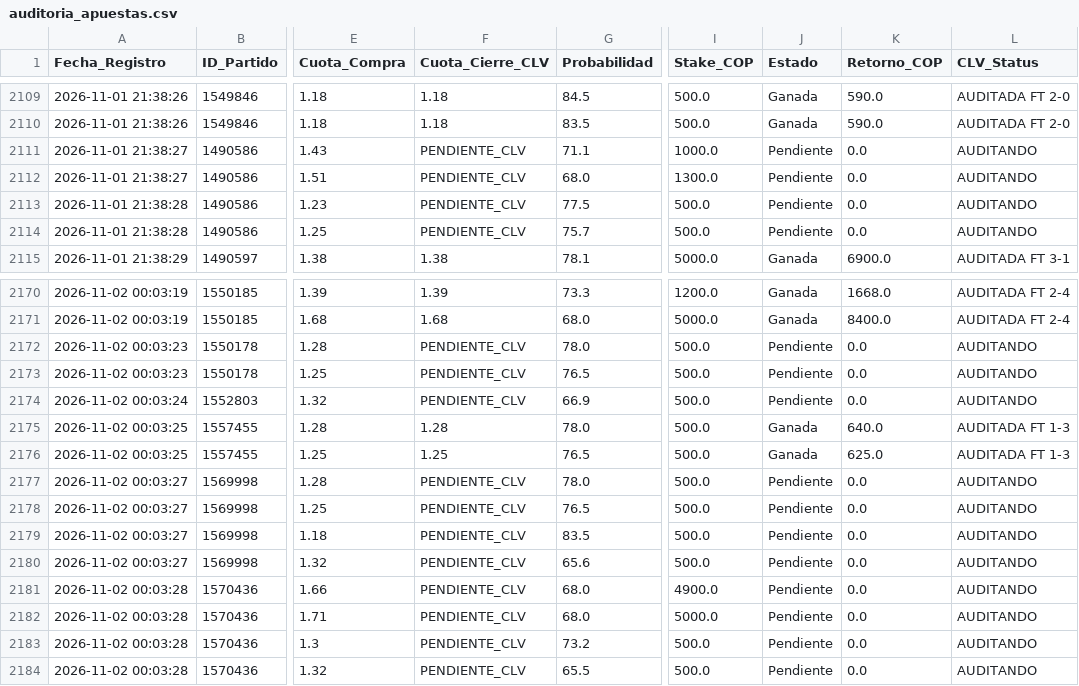
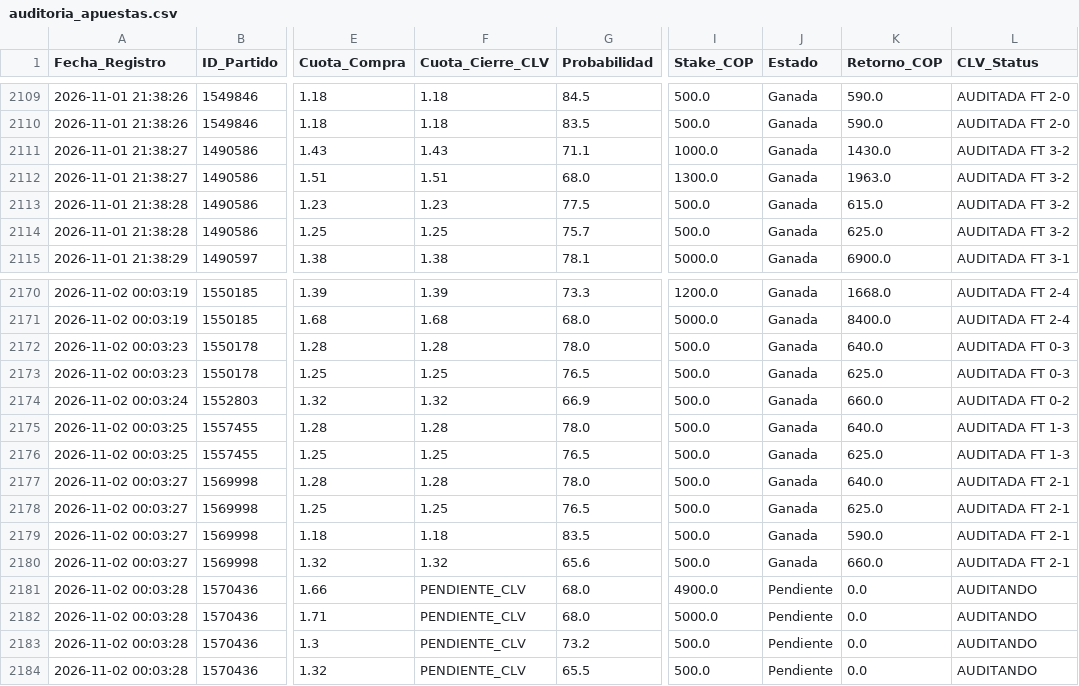
Before and after one commit to quantbetanalitica/quantbet22, a CSV file: auditoria_apuestas.csv, drawn as a sheet; only a part is shown, gaps mark what is left out; the diff covers the shown part only; the diff names each change by its address in the sheet, - before the commit and + after, or states it on an @@ line.

Commit message:
Auto-update auditoria_apuestas.csv (2026-11-02)

```diff
--- a/auditoria_apuestas.csv
+++ b/auditoria_apuestas.csv
-F2111 (Cuota_Cierre_CLV): PENDIENTE_CLV
+F2111 (Cuota_Cierre_CLV): 1.43
-J2111:J2114 (Estado): Pendiente
+J2111:J2114 (Estado): Ganada
-K2111 (Retorno_COP): 0.0
+K2111 (Retorno_COP): 1430.0
-L2111:L2114 (CLV_Status): AUDITANDO
+L2111:L2114 (CLV_Status): AUDITADA FT 3-2
-F2112 (Cuota_Cierre_CLV): PENDIENTE_CLV
+F2112 (Cuota_Cierre_CLV): 1.51
-K2112 (Retorno_COP): 0.0
+K2112 (Retorno_COP): 1963.0
-F2113 (Cuota_Cierre_CLV): PENDIENTE_CLV
+F2113 (Cuota_Cierre_CLV): 1.23
-K2113 (Retorno_COP): 0.0
+K2113 (Retorno_COP): 615.0
-F2114 (Cuota_Cierre_CLV): PENDIENTE_CLV
+F2114 (Cuota_Cierre_CLV): 1.25
-K2114 (Retorno_COP): 0.0
+K2114 (Retorno_COP): 625.0
-F2172 (Cuota_Cierre_CLV): PENDIENTE_CLV
+F2172 (Cuota_Cierre_CLV): 1.28
-J2172:J2174 (Estado): Pendiente
+J2172:J2174 (Estado): Ganada
-K2172 (Retorno_COP): 0.0
+K2172 (Retorno_COP): 640.0
-L2172:L2173 (CLV_Status): AUDITANDO
+L2172:L2173 (CLV_Status): AUDITADA FT 0-3
-F2173 (Cuota_Cierre_CLV): PENDIENTE_CLV
+F2173 (Cuota_Cierre_CLV): 1.25
-K2173 (Retorno_COP): 0.0
+K2173 (Retorno_COP): 625.0
-F2174 (Cuota_Cierre_CLV): PENDIENTE_CLV
+F2174 (Cuota_Cierre_CLV): 1.32
-K2174 (Retorno_COP): 0.0
+K2174 (Retorno_COP): 660.0
-L2174 (CLV_Status): AUDITANDO
+L2174 (CLV_Status): AUDITADA FT 0-2
-F2177 (Cuota_Cierre_CLV): PENDIENTE_CLV
+F2177 (Cuota_Cierre_CLV): 1.28
-J2177:J2180 (Estado): Pendiente
+J2177:J2180 (Estado): Ganada
-K2177 (Retorno_COP): 0.0
+K2177 (Retorno_COP): 640.0
-L2177:L2180 (CLV_Status): AUDITANDO
+L2177:L2180 (CLV_Status): AUDITADA FT 2-1
-F2178 (Cuota_Cierre_CLV): PENDIENTE_CLV
+F2178 (Cuota_Cierre_CLV): 1.25
-K2178 (Retorno_COP): 0.0
+K2178 (Retorno_COP): 625.0
-F2179 (Cuota_Cierre_CLV): PENDIENTE_CLV
+F2179 (Cuota_Cierre_CLV): 1.18
-K2179 (Retorno_COP): 0.0
+K2179 (Retorno_COP): 590.0
-F2180 (Cuota_Cierre_CLV): PENDIENTE_CLV
+F2180 (Cuota_Cierre_CLV): 1.32
-K2180 (Retorno_COP): 0.0
+K2180 (Retorno_COP): 660.0
```
Also changed, not shown: 23 edited cells elsewhere in this file.
